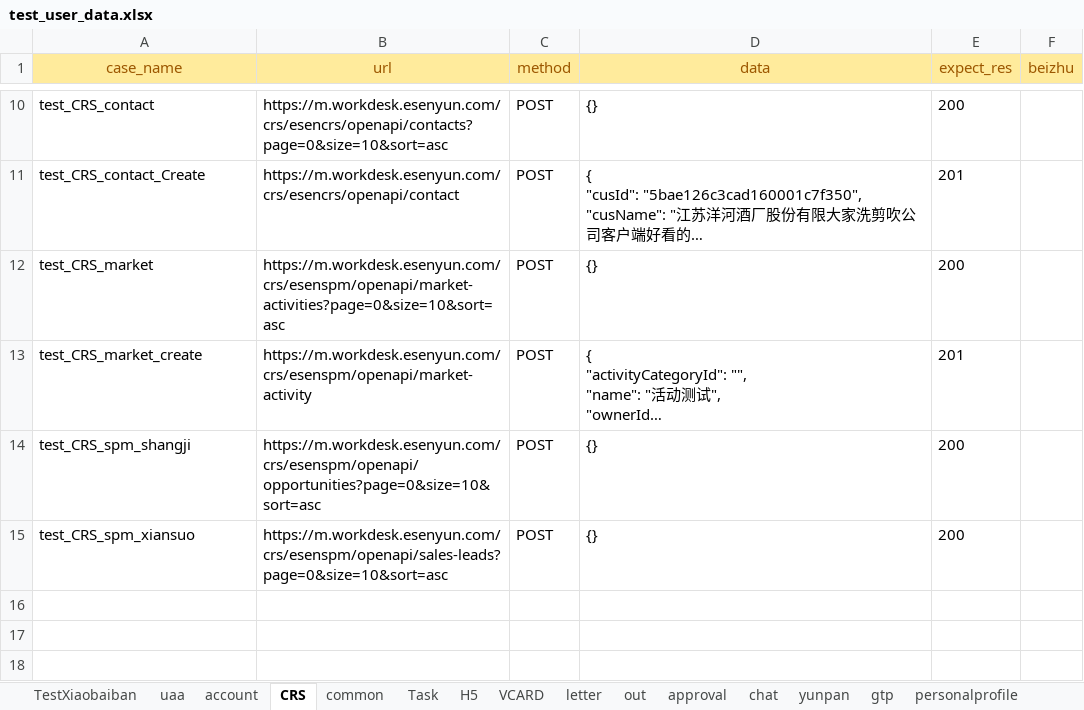
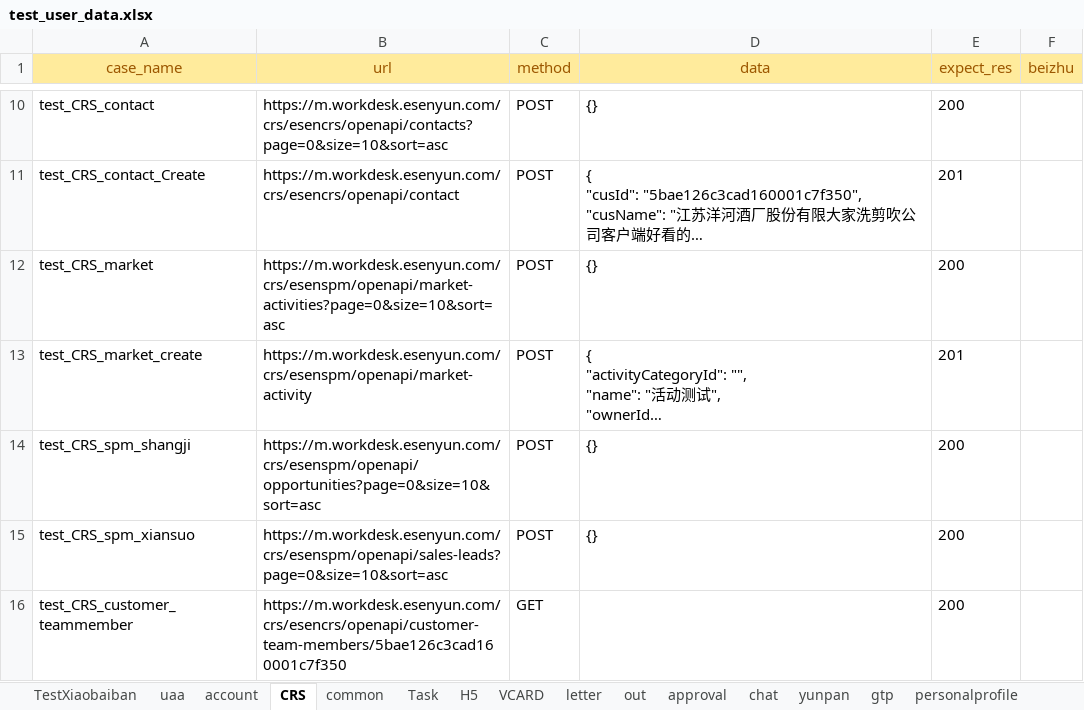
Before and after one commit to caoruihua/jiekou_yituanma, an Excel workbook: data/test_user_data.xlsx, sheet CRS, drawn as a sheet; only a part is shown, gaps mark what is left out; long unchanged cells end in …; values as stored, in another font and other column widths than the file's, no borders; the diff covers the shown part only; the diff names each change by its address in the sheet, - before the commit and + after, or states it on an @@ line.

```diff
--- a/data/test_user_data.xlsx (sheet CRS)
+++ b/data/test_user_data.xlsx (sheet CRS)
+row 16: test_CRS_customer_teammember | https://m.workdesk.esenyun.com/crs/esencrs/openapi/customer-team-members/5bae126c3cad160001c7f350 | GET |  | 200
```
Also changed, not shown: 2 added rows and 1 edited cell elsewhere in this sheet, sheet TestXiaobaiban, sheet letter, sheet Task, 9 other files.
